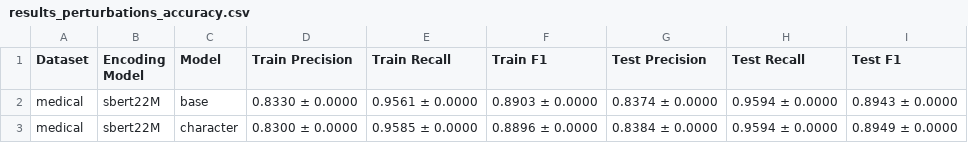
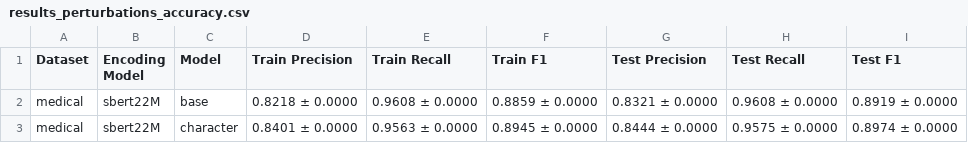
Before and after one commit to GFleurD/ANTONIO, a CSV file: results/results_perturbations_accuracy.csv, drawn as a sheet.

```diff
--- a/results/results_perturbations_accuracy.csv
+++ b/results/results_perturbations_accuracy.csv
@@ -1,3 +1,3 @@
 Dataset,Encoding Model,Model,Train Precision,Train Recall,Train F1,Test Precision,Test Recall,Test F1
-medical,sbert22M,base,0.8330 ± 0.0000,0.9561 ± 0.0000,0.8903 ± 0.0000,0.8374 ± 0.0000,0.9594 ± 0.0000,0.8943 ± 0.0000
-medical,sbert22M,character,0.8300 ± 0.0000,0.9585 ± 0.0000,0.8896 ± 0.0000,0.8384 ± 0.0000,0.9594 ± 0.0000,0.8949 ± 0.0000
+medical,sbert22M,base,0.8218 ± 0.0000,0.9608 ± 0.0000,0.8859 ± 0.0000,0.8321 ± 0.0000,0.9608 ± 0.0000,0.8919 ± 0.0000
+medical,sbert22M,character,0.8401 ± 0.0000,0.9563 ± 0.0000,0.8945 ± 0.0000,0.8444 ± 0.0000,0.9575 ± 0.0000,0.8974 ± 0.0000
```
Also changed, not shown: results/results_accuracy.csv, 13 other files.
